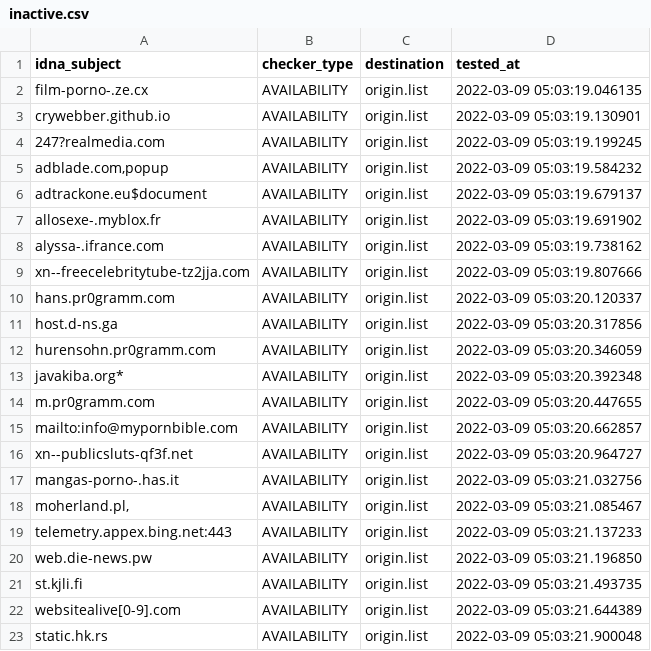
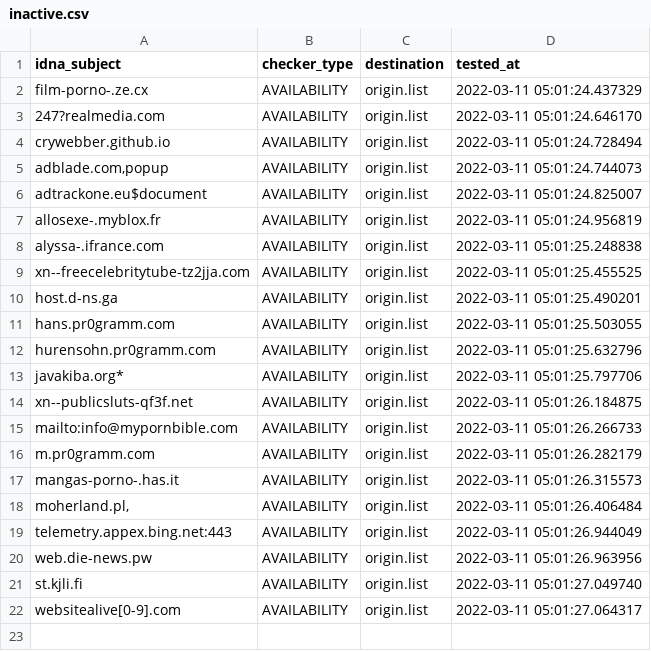
Before and after one commit to dead-hosts/repository-structure, a CSV file: .pyfunceble/inactive.csv, drawn as a sheet.

```diff
--- a/.pyfunceble/inactive.csv
+++ b/.pyfunceble/inactive.csv
@@ -1,23 +1,22 @@
 idna_subject,checker_type,destination,tested_at
-film-porno-.ze.cx,AVAILABILITY,origin.list,2022-03-09 05:03:19.046135
-crywebber.github.io,AVAILABILITY,origin.list,2022-03-09 05:03:19.130901
-247?realmedia.com,AVAILABILITY,origin.list,2022-03-09 05:03:19.199245
-"adblade.com,popup",AVAILABILITY,origin.list,2022-03-09 05:03:19.584232
-adtrackone.eu$document,AVAILABILITY,origin.list,2022-03-09 05:03:19.679137
-allosexe-.myblox.fr,AVAILABILITY,origin.list,2022-03-09 05:03:19.691902
-alyssa-.ifrance.com,AVAILABILITY,origin.list,2022-03-09 05:03:19.738162
-xn--freecelebritytube-tz2jja.com,AVAILABILITY,origin.list,2022-03-09 05:03:19.807666
-hans.pr0gramm.com,AVAILABILITY,origin.list,2022-03-09 05:03:20.120337
-host.d-ns.ga,AVAILABILITY,origin.list,2022-03-09 05:03:20.317856
-hurensohn.pr0gramm.com,AVAILABILITY,origin.list,2022-03-09 05:03:20.346059
-javakiba.org*,AVAILABILITY,origin.list,2022-03-09 05:03:20.392348
-m.pr0gramm.com,AVAILABILITY,origin.list,2022-03-09 05:03:20.447655
-mailto:info@mypornbible.com,AVAILABILITY,origin.list,2022-03-09 05:03:20.662857
-xn--publicsluts-qf3f.net,AVAILABILITY,origin.list,2022-03-09 05:03:20.964727
-mangas-porno-.has.it,AVAILABILITY,origin.list,2022-03-09 05:03:21.032756
-"moherland.pl,",AVAILABILITY,origin.list,2022-03-09 05:03:21.085467
-telemetry.appex.bing.net:443,AVAILABILITY,origin.list,2022-03-09 05:03:21.137233
-web.die-news.pw,AVAILABILITY,origin.list,2022-03-09 05:03:21.196850
-st.kjli.fi,AVAILABILITY,origin.list,2022-03-09 05:03:21.493735
-websitealive[0-9].com,AVAILABILITY,origin.list,2022-03-09 05:03:21.644389
-static.hk.rs,AVAILABILITY,origin.list,2022-03-09 05:03:21.900048
+film-porno-.ze.cx,AVAILABILITY,origin.list,2022-03-11 05:01:24.437329
+247?realmedia.com,AVAILABILITY,origin.list,2022-03-11 05:01:24.646170
+crywebber.github.io,AVAILABILITY,origin.list,2022-03-11 05:01:24.728494
+"adblade.com,popup",AVAILABILITY,origin.list,2022-03-11 05:01:24.744073
+adtrackone.eu$document,AVAILABILITY,origin.list,2022-03-11 05:01:24.825007
+allosexe-.myblox.fr,AVAILABILITY,origin.list,2022-03-11 05:01:24.956819
+alyssa-.ifrance.com,AVAILABILITY,origin.list,2022-03-11 05:01:25.248838
+xn--freecelebritytube-tz2jja.com,AVAILABILITY,origin.list,2022-03-11 05:01:25.455525
+host.d-ns.ga,AVAILABILITY,origin.list,2022-03-11 05:01:25.490201
+hans.pr0gramm.com,AVAILABILITY,origin.list,2022-03-11 05:01:25.503055
+hurensohn.pr0gramm.com,AVAILABILITY,origin.list,2022-03-11 05:01:25.632796
+javakiba.org*,AVAILABILITY,origin.list,2022-03-11 05:01:25.797706
+xn--publicsluts-qf3f.net,AVAILABILITY,origin.list,2022-03-11 05:01:26.184875
+mailto:info@mypornbible.com,AVAILABILITY,origin.list,2022-03-11 05:01:26.266733
+m.pr0gramm.com,AVAILABILITY,origin.list,2022-03-11 05:01:26.282179
+mangas-porno-.has.it,AVAILABILITY,origin.list,2022-03-11 05:01:26.315573
+"moherland.pl,",AVAILABILITY,origin.list,2022-03-11 05:01:26.406484
+telemetry.appex.bing.net:443,AVAILABILITY,origin.list,2022-03-11 05:01:26.944049
+web.die-news.pw,AVAILABILITY,origin.list,2022-03-11 05:01:26.963956
+st.kjli.fi,AVAILABILITY,origin.list,2022-03-11 05:01:27.049740
+websitealive[0-9].com,AVAILABILITY,origin.list,2022-03-11 05:01:27.064317
```
Also changed, not shown: 15 other files.
